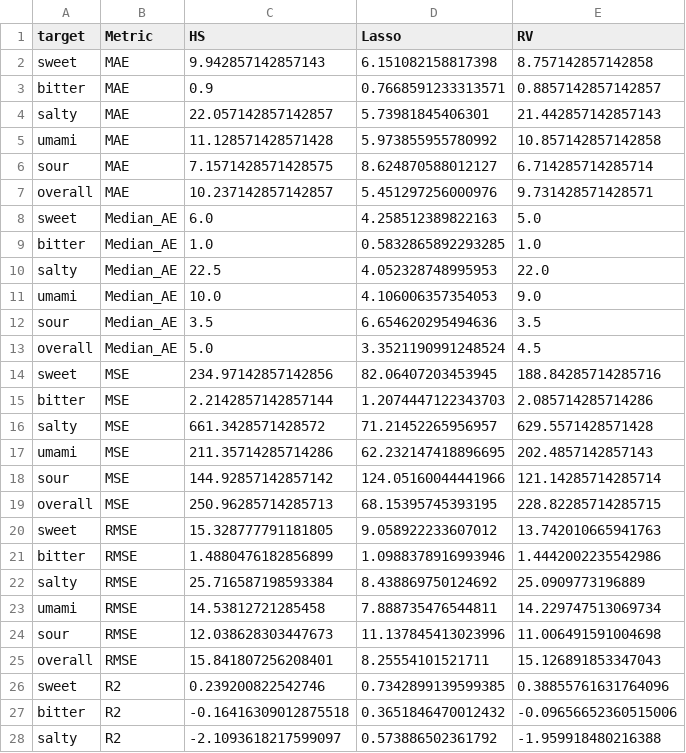
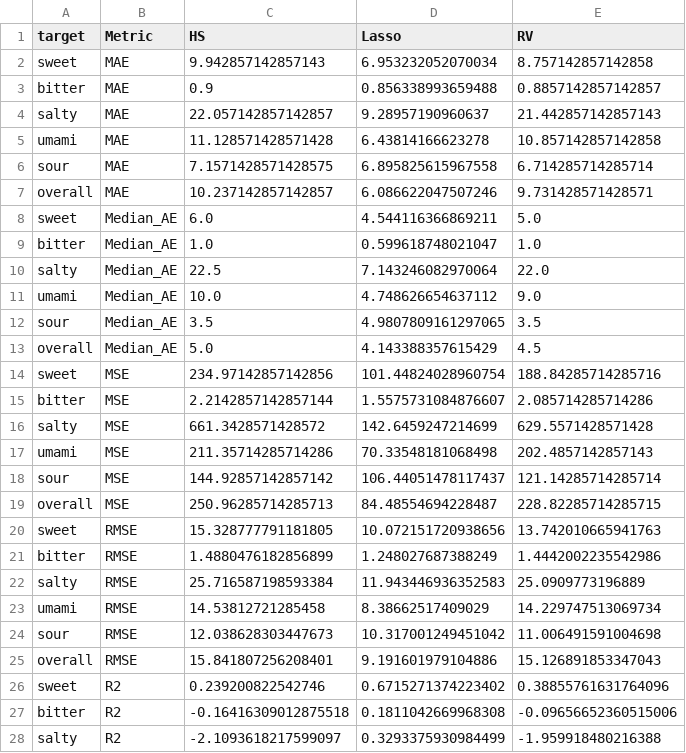
Before and after one commit to Pagkratios/Predicting-food-taste-from-ingredients, a CSV file: results/metrics/all_metrics_wide.csv, drawn as a sheet; only a part is shown; the diff covers the shown part only.

```diff
--- a/results/metrics/all_metrics_wide.csv
+++ b/results/metrics/all_metrics_wide.csv
@@ -1,28 +1,28 @@
 target,Metric,HS,Lasso,RV
-sweet,MAE,9.942857142857143,6.151082158817398,8.757142857142858
-bitter,MAE,0.9,0.7668591233313571,0.8857142857142857
-salty,MAE,22.057142857142857,5.73981845406301,21.442857142857143
-umami,MAE,11.128571428571428,5.973855955780992,10.857142857142858
-sour,MAE,7.1571428571428575,8.624870588012127,6.714285714285714
-overall,MAE,10.237142857142857,5.451297256000976,9.731428571428571
-sweet,Median_AE,6.0,4.258512389822163,5.0
-bitter,Median_AE,1.0,0.5832865892293285,1.0
-salty,Median_AE,22.5,4.052328748995953,22.0
-umami,Median_AE,10.0,4.106006357354053,9.0
-sour,Median_AE,3.5,6.654620295494636,3.5
-overall,Median_AE,5.0,3.3521190991248524,4.5
-sweet,MSE,234.97142857142856,82.06407203453945,188.84285714285716
-bitter,MSE,2.2142857142857144,1.2074447122343703,2.085714285714286
-salty,MSE,661.3428571428572,71.21452265956957,629.5571428571428
-umami,MSE,211.35714285714286,62.232147418896695,202.4857142857143
-sour,MSE,144.92857142857142,124.05160044441966,121.14285714285714
-overall,MSE,250.96285714285713,68.15395745393195,228.82285714285715
-sweet,RMSE,15.328777791181805,9.058922233607012,13.742010665941763
-bitter,RMSE,1.4880476182856899,1.0988378916993946,1.4442002235542986
-salty,RMSE,25.716587198593384,8.438869750124692,25.0909773196889
-umami,RMSE,14.53812721285458,7.888735476544811,14.229747513069734
-sour,RMSE,12.038628303447673,11.137845413023996,11.006491591004698
-overall,RMSE,15.841807256208401,8.25554101521711,15.126891853347043
-sweet,R2,0.239200822542746,0.7342899139599385,0.38855761631764096
-bitter,R2,-0.16416309012875518,0.3651846470012432,-0.09656652360515006
-salty,R2,-2.1093618217599097,0.573886502361792,-1.959918480216388
+sweet,MAE,9.942857142857143,6.953232052070034,8.757142857142858
+bitter,MAE,0.9,0.856338993659488,0.8857142857142857
+salty,MAE,22.057142857142857,9.28957190960637,21.442857142857143
+umami,MAE,11.128571428571428,6.43814166623278,10.857142857142858
+sour,MAE,7.1571428571428575,6.895825615967558,6.714285714285714
+overall,MAE,10.237142857142857,6.086622047507246,9.731428571428571
+sweet,Median_AE,6.0,4.544116366869211,5.0
+bitter,Median_AE,1.0,0.599618748021047,1.0
+salty,Median_AE,22.5,7.143246082970064,22.0
+umami,Median_AE,10.0,4.748626654637112,9.0
+sour,Median_AE,3.5,4.9807809161297065,3.5
+overall,Median_AE,5.0,4.143388357615429,4.5
+sweet,MSE,234.97142857142856,101.44824028960754,188.84285714285716
+bitter,MSE,2.2142857142857144,1.5575731084876607,2.085714285714286
+salty,MSE,661.3428571428572,142.6459247214699,629.5571428571428
+umami,MSE,211.35714285714286,70.33548181068498,202.4857142857143
+sour,MSE,144.92857142857142,106.44051478117437,121.14285714285714
+overall,MSE,250.96285714285713,84.48554694228487,228.82285714285715
+sweet,RMSE,15.328777791181805,10.072151720938656,13.742010665941763
+bitter,RMSE,1.4880476182856899,1.248027687388249,1.4442002235542986
+salty,RMSE,25.716587198593384,11.943446936352583,25.0909773196889
+umami,RMSE,14.53812721285458,8.38662517409029,14.229747513069734
+sour,RMSE,12.038628303447673,10.317001249451042,11.006491591004698
+overall,RMSE,15.841807256208401,9.191601979104886,15.126891853347043
+sweet,R2,0.239200822542746,0.6715271374223402,0.38855761631764096
+bitter,R2,-0.16416309012875518,0.1811042669968308,-0.09656652360515006
+salty,R2,-2.1093618217599097,0.3293375930984499,-1.959918480216388
```
Also changed, not shown: 1 added row, 1 removed row and 48 edited cells elsewhere in this file, results/hybrid/table2_models.csv, results/hybrid/table_s3_coefficients.csv, 38 other files.
